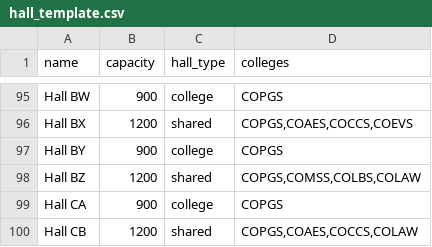
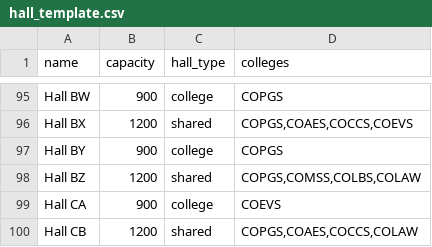
Before and after one commit to Mikey-kun10/School-Timetable, a CSV file: Frontend/lib/testingCVSFiles/hall_template.csv, drawn as a sheet; only a part is shown, gaps mark what is left out; the diff names each change by its address in the sheet, - before the commit and + after, or states it on an @@ line.

```diff
--- a/Frontend/lib/testingCVSFiles/hall_template.csv
+++ b/Frontend/lib/testingCVSFiles/hall_template.csv
-D99 (colleges): COPGS
+D99 (colleges): COEVS
```
Also changed, not shown: Frontend/lib/testingCVSFiles/lecturer_template.csv, 14 other files.
